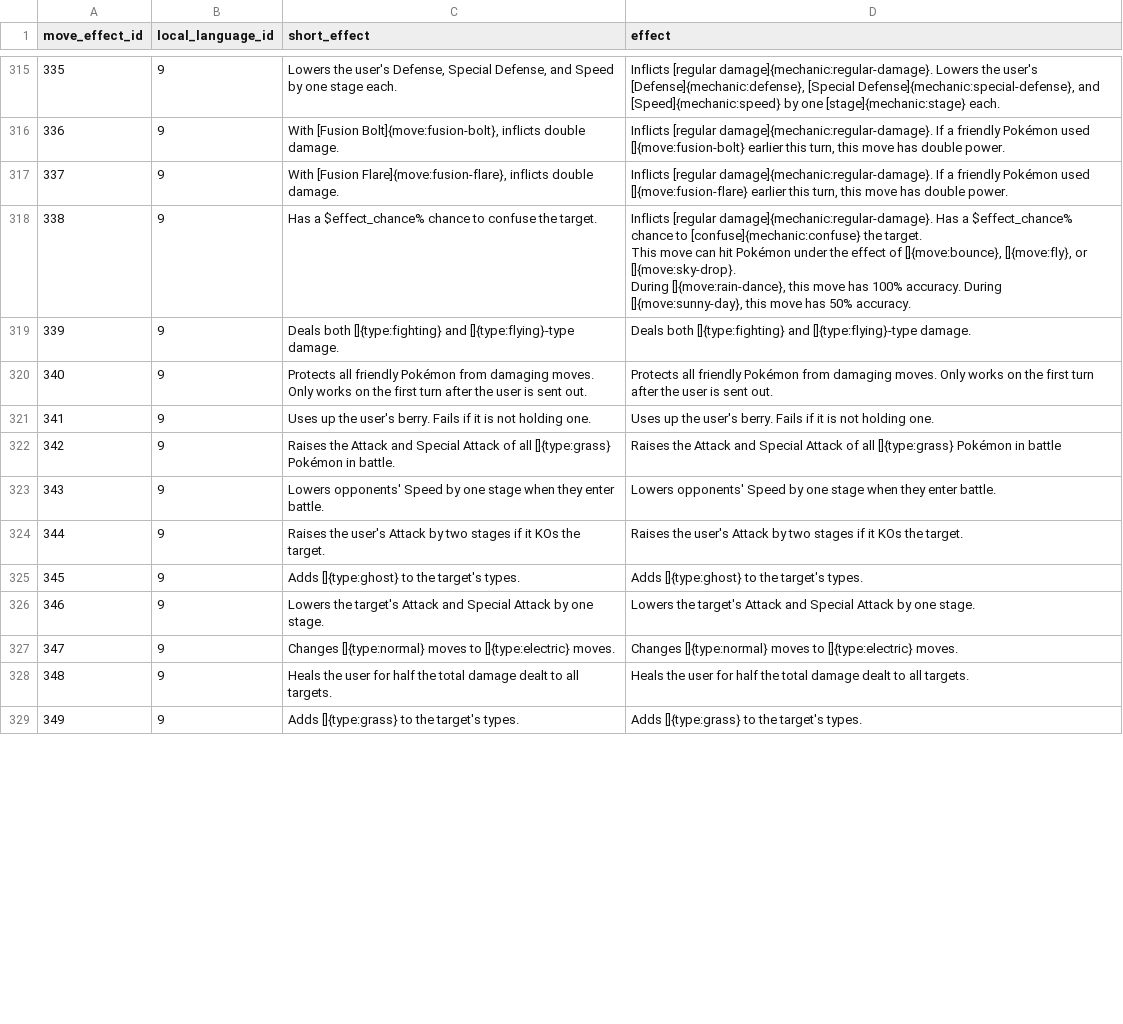
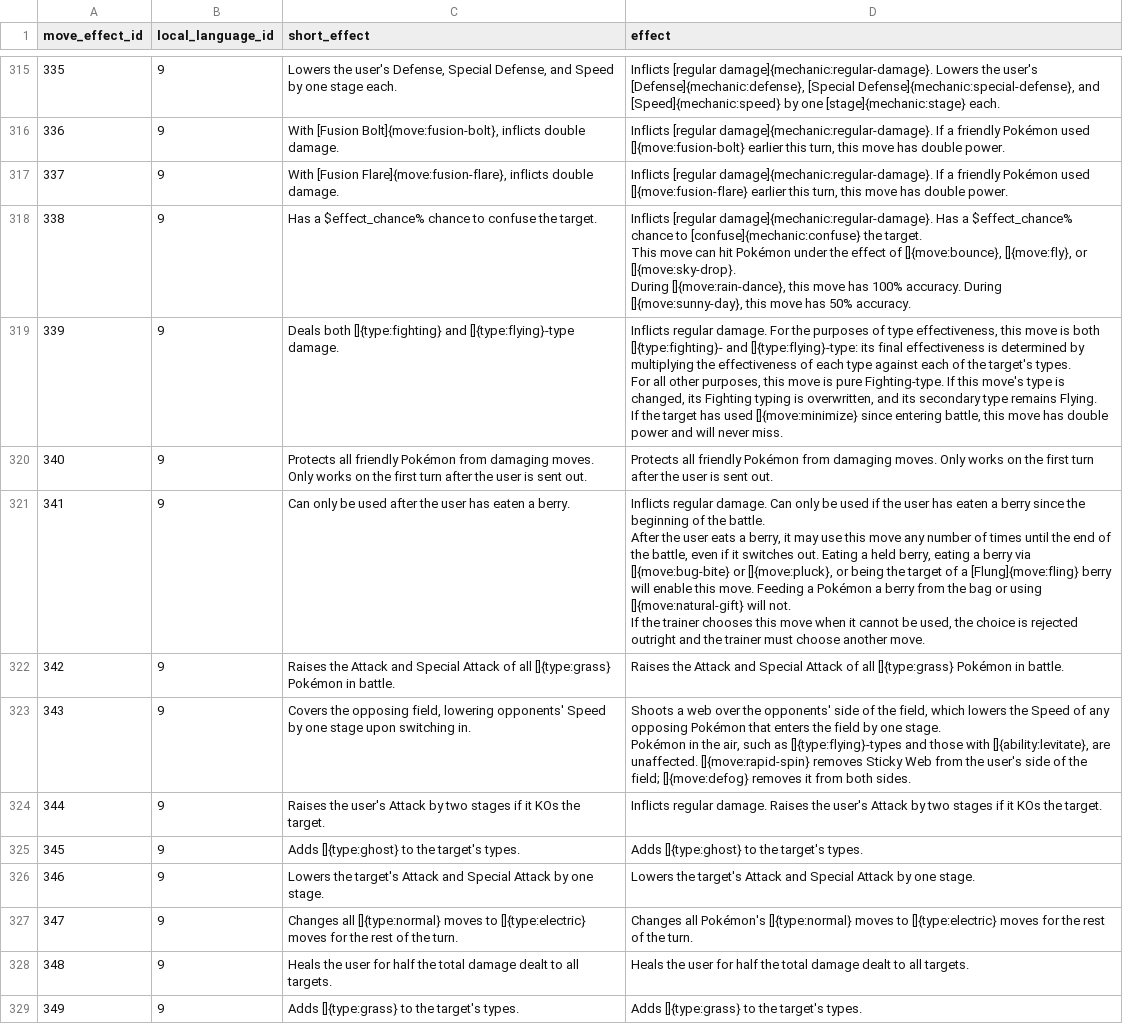
Before and after one commit to veekun/pokedex, a CSV file: pokedex/data/csv/move_effect_prose.csv, drawn as a sheet; only a part is shown, gaps mark what is left out; the diff covers the shown part only.

Commit message:
Improve effects for new moves and abilities a little.

```diff
--- a/pokedex/data/csv/move_effect_prose.csv
+++ b/pokedex/data/csv/move_effect_prose.csv
@@ -1002,11 +1002,21 @@ This move can hit Pokémon under the effect of []{move:bounce}, []{move:fly}, or
 During []{move:rain-dance}, this move has 100% accuracy.  During []{move:sunny-day}, this move has 50% accuracy."
-339,9,Deals both []{type:fighting} and []{type:flying}-type damage.,Deals both []{type:fighting} and []{type:flying}-type damage.
+339,9,Deals both []{type:fighting} and []{type:flying}-type damage.,"Inflicts regular damage.  For the purposes of type effectiveness, this move is both []{type:fighting}- and []{type:flying}-type: its final effectiveness is determined by multiplying the effectiveness of each type against each of the target's types.
+
+For all other purposes, this move is pure Fighting-type.  If this move's type is changed, its Fighting typing is overwritten, and its secondary type remains Flying.
+
+If the target has used []{move:minimize} since entering battle, this move has double power and will never miss."
 340,9,Protects all friendly Pokémon from damaging moves.  Only works on the first turn after the user is sent out.,Protects all friendly Pokémon from damaging moves.  Only works on the first turn after the user is sent out.
-341,9,Uses up the user's berry.  Fails if it is not holding one.,Uses up the user's berry.  Fails if it is not holding one.
-342,9,Raises the Attack and Special Attack of all []{type:grass} Pokémon in battle.,Raises the Attack and Special Attack of all []{type:grass} Pokémon in battle
-343,9,Lowers opponents' Speed by one stage when they enter battle.,Lowers opponents' Speed by one stage when they enter battle.
-344,9,Raises the user's Attack by two stages if it KOs the target.,Raises the user's Attack by two stages if it KOs the target.
+341,9,Can only be used after the user has eaten a berry.,"Inflicts regular damage.  Can only be used if the user has eaten a berry since the beginning of the battle.
+
+After the user eats a berry, it may use this move any number of times until the end of the battle, even if it switches out.  Eating a held berry, eating a berry via []{move:bug-bite} or []{move:pluck}, or being the target of a [Flung]{move:fling} berry will enable this move.  Feeding a Pokémon a berry from the bag or using []{move:natural-gift} will not.
+
+If the trainer chooses this move when it cannot be used, the choice is rejected outright and the trainer must choose another move."
+342,9,Raises the Attack and Special Attack of all []{type:grass} Pokémon in battle.,Raises the Attack and Special Attack of all []{type:grass} Pokémon in battle.
+343,9,"Covers the opposing field, lowering opponents' Speed by one stage upon switching in.","Shoots a web over the opponents' side of the field, which lowers the Speed of any opposing Pokémon that enters the field by one stage.
+
+Pokémon in the air, such as []{type:flying}-types and those with []{ability:levitate}, are unaffected.  []{move:rapid-spin} removes Sticky Web from the user's side of the field; []{move:defog} removes it from both sides."
+344,9,Raises the user's Attack by two stages if it KOs the target.,Inflicts regular damage.  Raises the user's Attack by two stages if it KOs the target.
 345,9,Adds []{type:ghost} to the target's types.,Adds []{type:ghost} to the target's types.
 346,9,Lowers the target's Attack and Special Attack by one stage.,Lowers the target's Attack and Special Attack by one stage.
-347,9,Changes []{type:normal} moves to []{type:electric} moves.,Changes []{type:normal} moves to []{type:electric} moves.
+347,9,Changes all []{type:normal} moves to []{type:electric} moves for the rest of the turn.,Changes all Pokémon's []{type:normal} moves to []{type:electric} moves for the rest of the turn.
 348,9,Heals the user for half the total damage dealt to all targets.,Heals the user for half the total damage dealt to all targets.
```
Also changed, not shown: 14 edited cells elsewhere in this file, pokedex/data/csv/ability_prose.csv.
